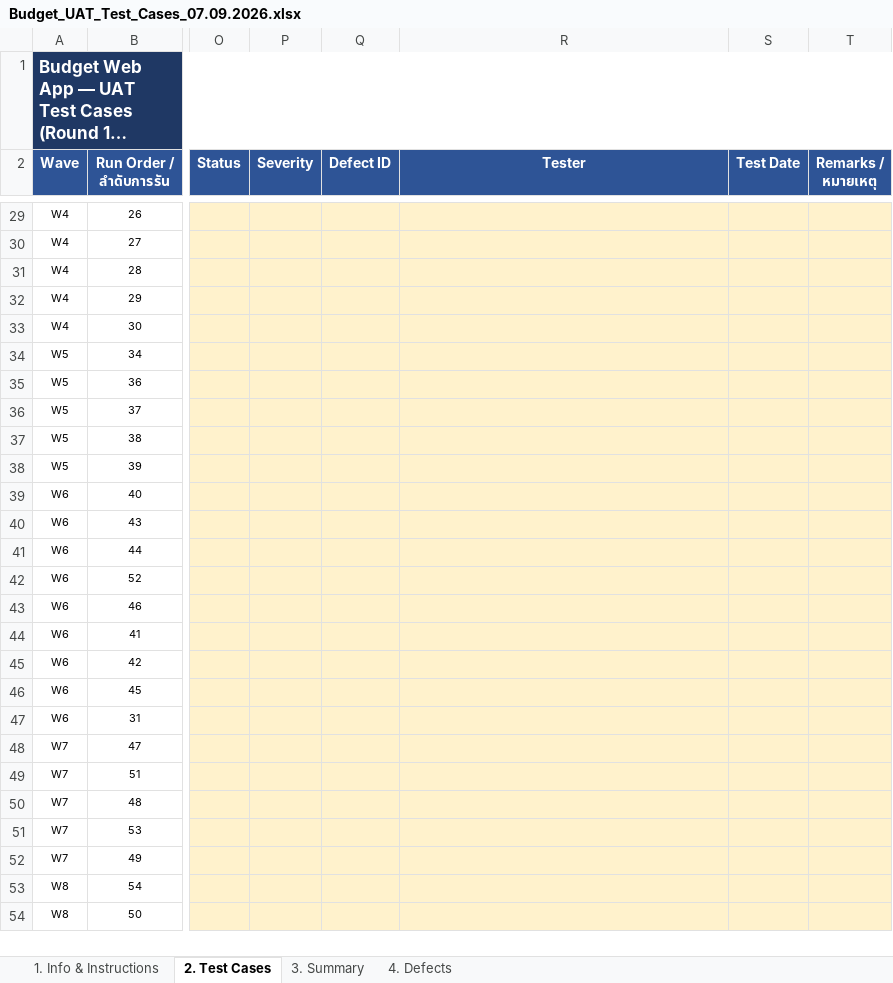
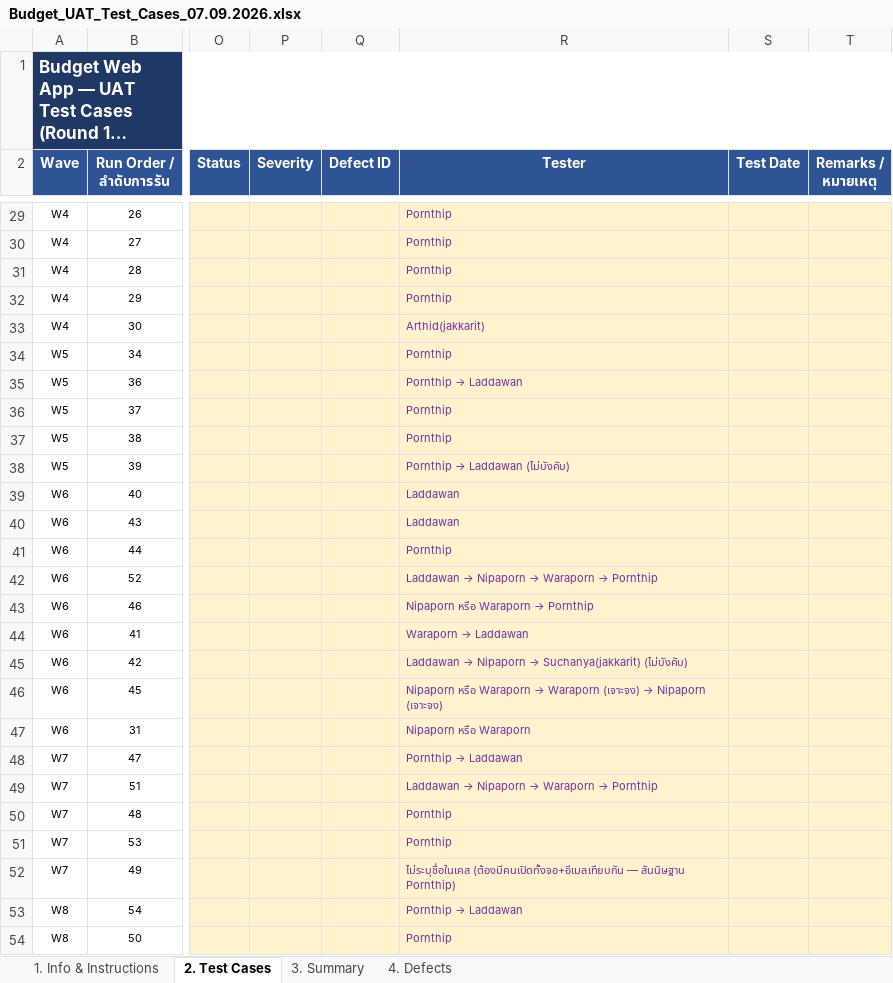
Before and after one commit to cmanpowerbi-chememan-com/budget-management-web, an Excel workbook: requirement_spec/5_uat/Budget_UAT_Test_Cases_07.09.2026.xlsx, sheet 2. Test Cases, drawn as a sheet; only a part is shown, gaps mark what is left out; long unchanged cells end in …; values as stored, in another font and other column widths than the file's, no borders; the diff covers the shown part only; the diff names each change by its address in the sheet, - before the commit and + after, or states it on an @@ line.

```diff
--- a/requirement_spec/5_uat/Budget_UAT_Test_Cases_07.09.2026.xlsx (sheet 2. Test Cases)
+++ b/requirement_spec/5_uat/Budget_UAT_Test_Cases_07.09.2026.xlsx (sheet 2. Test Cases)
-R29:R32 (Tester): (empty)
+R29:R32 (Tester): Pornthip
-R33 (Tester): (empty)
+R33 (Tester): Arthid(jakkarit)
-R34 (Tester): (empty)
+R34 (Tester): Pornthip
@@ R35 (Tester): (empty) → Pornthip → Laddawan @@
-R36:R37 (Tester): (empty)
+R36:R37 (Tester): Pornthip
@@ R38 (Tester): (empty) → Pornthip → Laddawan (ไม่บังคับ) @@
-R39:R40 (Tester): (empty)
+R39:R40 (Tester): Laddawan
-R41 (Tester): (empty)
+R41 (Tester): Pornthip
@@ R42 (Tester): (empty) → Laddawan → Nipaporn → Waraporn → Pornthip @@
@@ R43 (Tester): (empty) → Nipaporn หรือ Waraporn → Pornthip @@
@@ R44 (Tester): (empty) → Waraporn → Laddawan @@
@@ R45 (Tester): (empty) → Laddawan → Nipaporn → Suchanya(jakkarit) (ไม่บังคับ) @@
@@ R46 (Tester): (empty) → Nipaporn หรือ Waraporn → Waraporn (เจาะจง) → Nipaporn (เจาะจง) @@
-R47 (Tester): (empty)
+R47 (Tester): Nipaporn หรือ Waraporn
@@ R48 (Tester): (empty) → Pornthip → Laddawan @@
@@ R49 (Tester): (empty) → Laddawan → Nipaporn → Waraporn → Pornthip @@
-R50:R51 (Tester): (empty)
+R50:R51 (Tester): Pornthip
-R52 (Tester): (empty)
+R52 (Tester): ไม่ระบุชื่อในเคส (ต้องมีคนเปิดทั้งจอ+อีเมลเทียบกัน — สันนิษฐาน Pornthip)
@@ R53 (Tester): (empty) → Pornthip → Laddawan @@
-R54 (Tester): (empty)
+R54 (Tester): Pornthip
```
Also changed, not shown: 28 edited cells elsewhere in this sheet, sheet 1. Info & Instructions, 15 other files.
